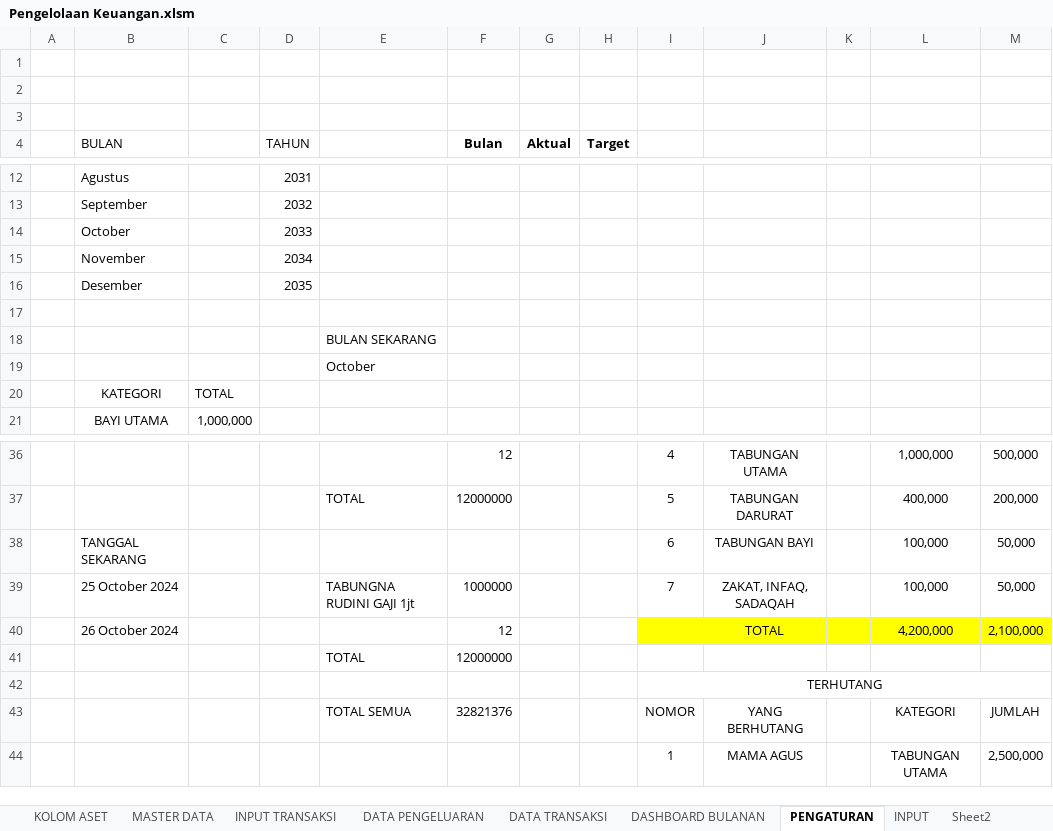
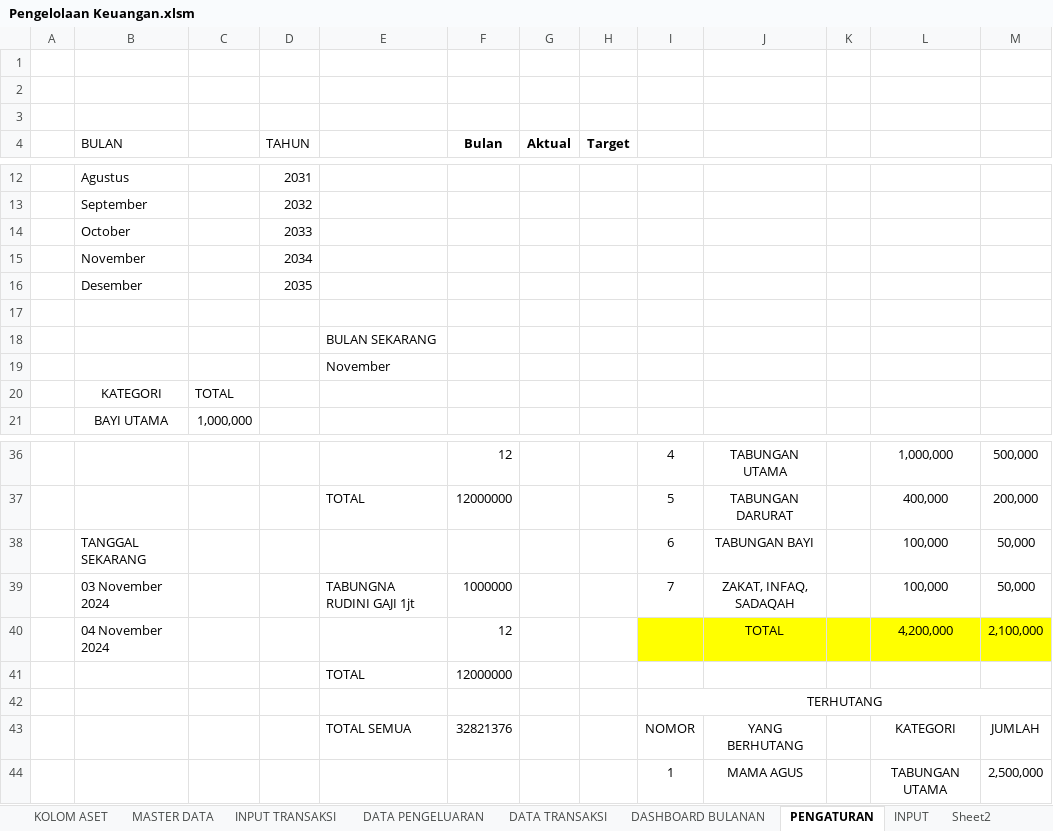
Before and after one commit to rudininh/pengeluaran, an Excel workbook: Pengeluaran/Pengelolaan Keuangan.xlsm, sheet PENGATURAN, drawn as a sheet; only a part is shown, gaps mark what is left out; values as stored, in another font and other column widths than the file's, no borders; charts and pictures not drawn; the diff names each change by its address in the sheet, - before the commit and + after, or states it on an @@ line.

```diff
--- a/Pengeluaran/Pengelolaan Keuangan.xlsm (sheet PENGATURAN)
+++ b/Pengeluaran/Pengelolaan Keuangan.xlsm (sheet PENGATURAN)
-E19: October
+E19: November
-B39 (BULAN): 25 October 2024
+B39 (BULAN): 03 November 2024
-B40 (BULAN): 26 October 2024
+B40 (BULAN): 04 November 2024
```
Also changed, not shown: sheet MASTER DATA, sheet INPUT TRANSAKSI, charts or pictures.
